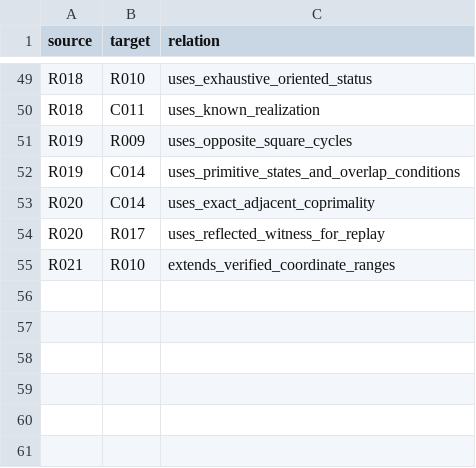
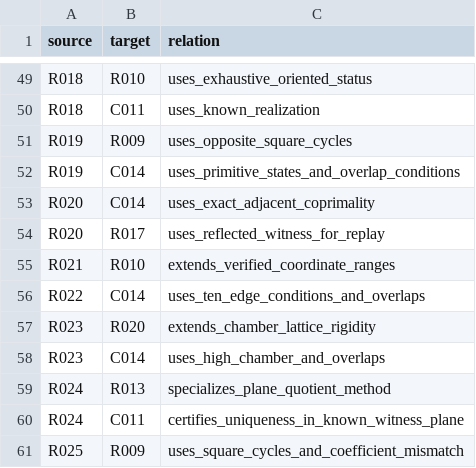
Before and after one commit to FacundoFirmenich/primitive-radix-dynmics, a CSV file: data/dependencies.csv, drawn as a sheet; only a part is shown, gaps mark what is left out.

```diff
--- a/data/dependencies.csv
+++ b/data/dependencies.csv
@@ -55 +55,7 @@ R020,R017,uses_reflected_witness_for_replay
 R021,R010,extends_verified_coordinate_ranges
+R022,C014,uses_ten_edge_conditions_and_overlaps
+R023,R020,extends_chamber_lattice_rigidity
+R023,C014,uses_high_chamber_and_overlaps
+R024,R013,specializes_plane_quotient_method
+R024,C011,certifies_uniqueness_in_known_witness_plane
+R025,R009,uses_square_cycles_and_coefficient_mismatch
```
Also changed, not shown: data/artifacts.csv, data/claims.csv, 15 other files.
